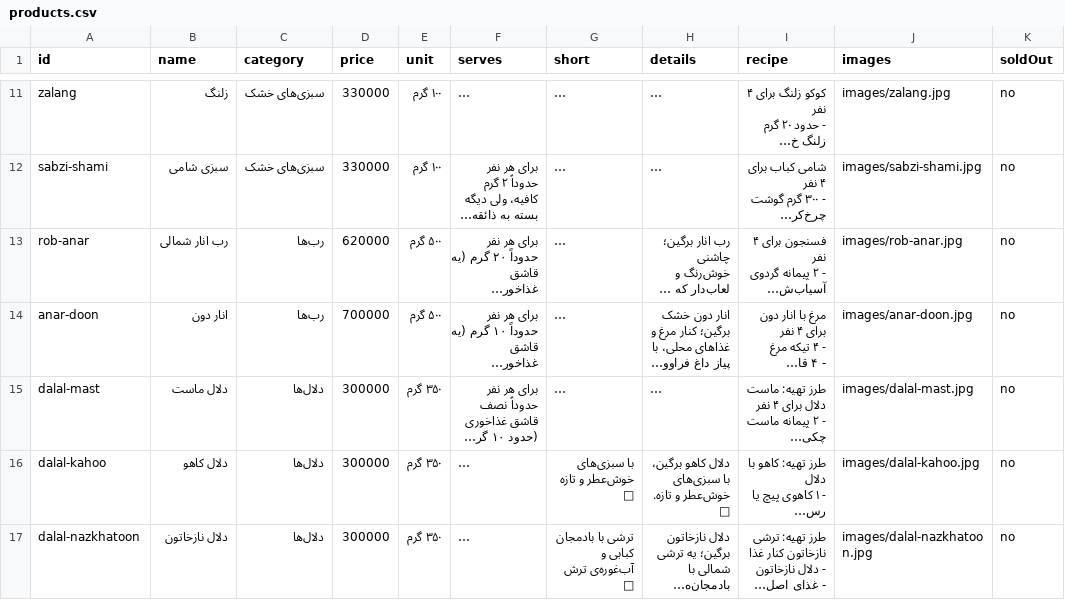
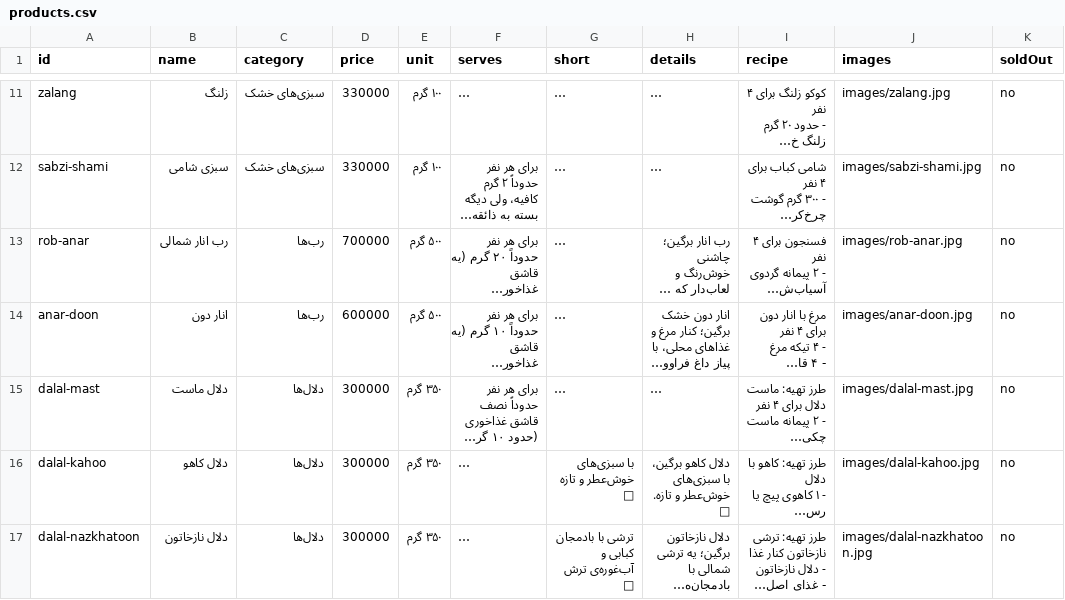
Before and after one commit to arman-niaruhi/bargin, a CSV file: data/products.csv, drawn as a sheet; only a part is shown, gaps mark what is left out; long unchanged cells end in …; the diff covers the shown part only; the diff names each change by its address in the sheet, - before the commit and + after, or states it on an @@ line.

```diff
--- a/data/products.csv
+++ b/data/products.csv
-D13 (price): 620000
+D13 (price): 700000
-D14 (price): 700000
+D14 (price): 600000
```
Also changed, not shown: 6 added rows and 6 edited cells elsewhere in this file, 1 other file.
